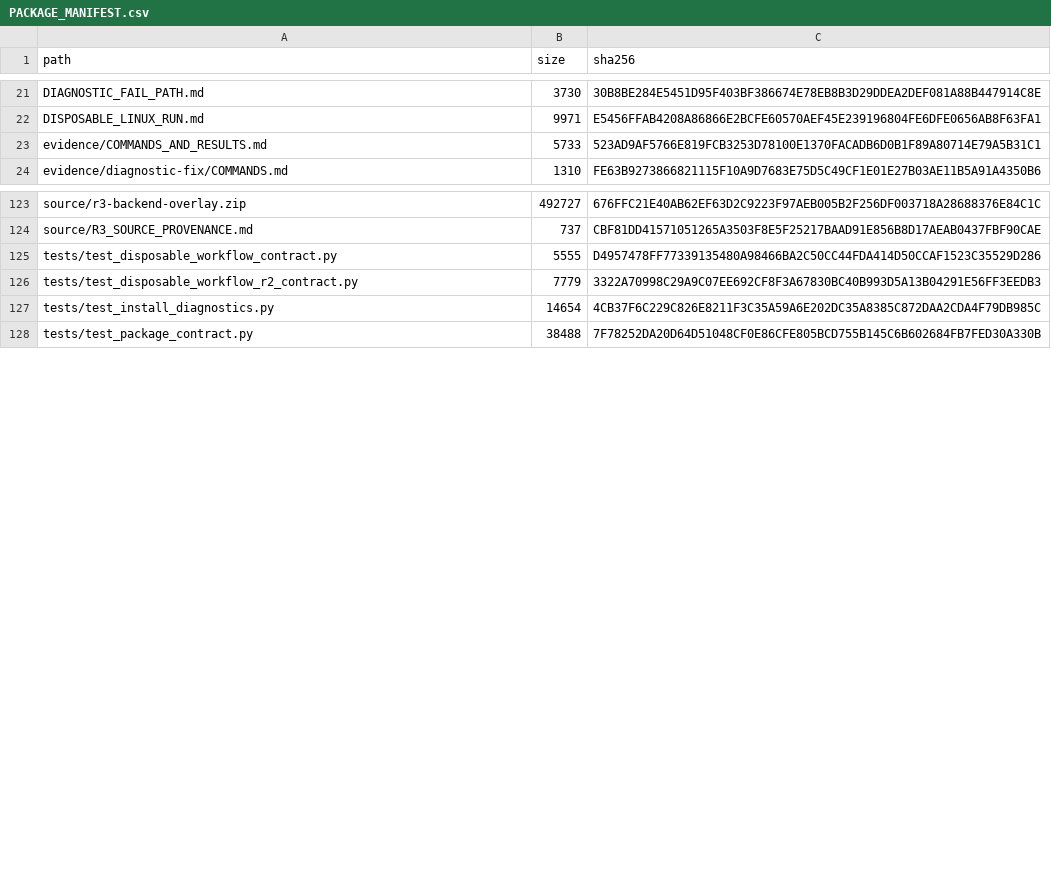
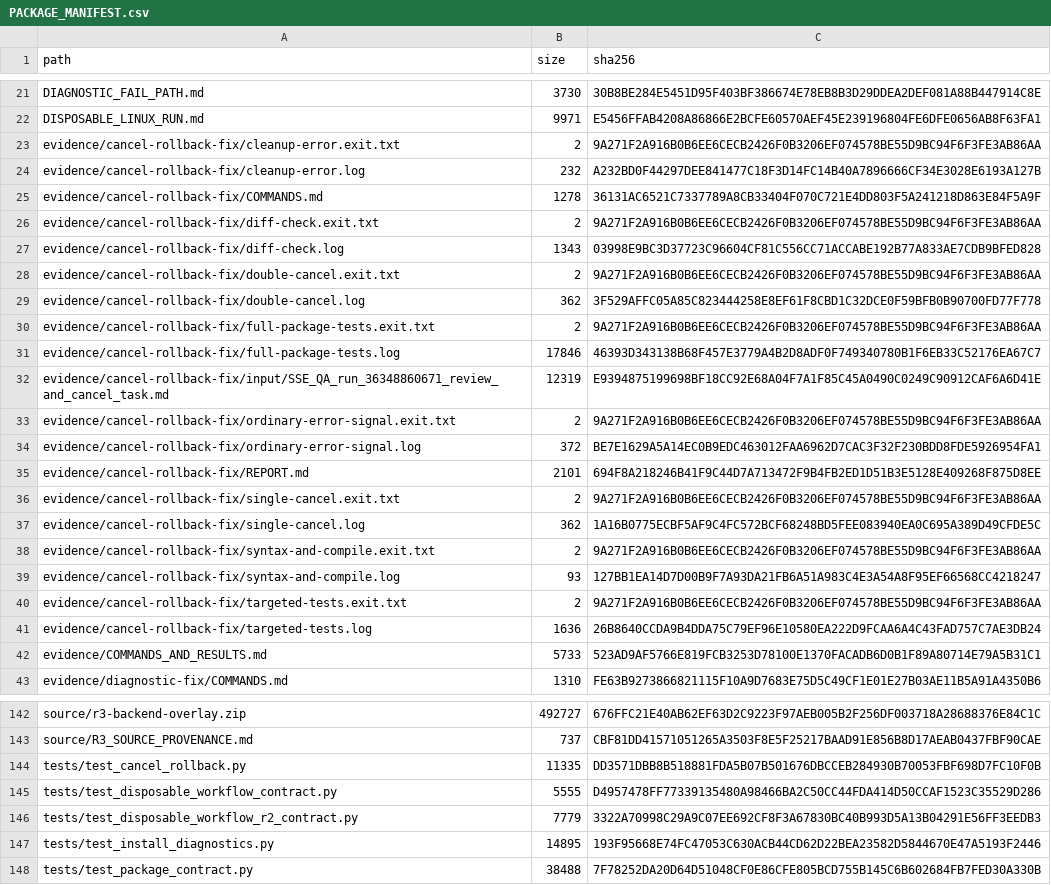
Before and after one commit to swwbazz-ux/1, a CSV file: deployment/sse-qa-install/PACKAGE_MANIFEST.csv, drawn as a sheet; only a part is shown, gaps mark what is left out; the diff covers the shown part only.

```diff
--- a/deployment/sse-qa-install/PACKAGE_MANIFEST.csv
+++ b/deployment/sse-qa-install/PACKAGE_MANIFEST.csv
@@ -22,2 +22,21 @@ DIAGNOSTIC_FAIL_PATH.md,3730,30B8BE284E5451D95F403BF386674E78EB8B3D29DDEA2DEF081
 DISPOSABLE_LINUX_RUN.md,9971,E5456FFAB4208A86866E2BCFE60570AEF45E239196804FE6DFE0656AB8F63FA1
+evidence/cancel-rollback-fix/cleanup-error.exit.txt,2,9A271F2A916B0B6EE6CECB2426F0B3206EF074578BE55D9BC94F6F3FE3AB86AA
+evidence/cancel-rollback-fix/cleanup-error.log,232,A232BD0F44297DEE841477C18F3D14FC14B40A7896666CF34E3028E6193A127B
+evidence/cancel-rollback-fix/COMMANDS.md,1278,36131AC6521C7337789A8CB33404F070C721E4DD803F5A241218D863E84F5A9F
+evidence/cancel-rollback-fix/diff-check.exit.txt,2,9A271F2A916B0B6EE6CECB2426F0B3206EF074578BE55D9BC94F6F3FE3AB86AA
+evidence/cancel-rollback-fix/diff-check.log,1343,03998E9BC3D37723C96604CF81C556CC71ACCABE192B77A833AE7CDB9BFED828
+evidence/cancel-rollback-fix/double-cancel.exit.txt,2,9A271F2A916B0B6EE6CECB2426F0B3206EF074578BE55D9BC94F6F3FE3AB86AA
+evidence/cancel-rollback-fix/double-cancel.log,362,3F529AFFC05A85C823444258E8EF61F8CBD1C32DCE0F59BFB0B90700FD77F778
+evidence/cancel-rollback-fix/full-package-tests.exit.txt,2,9A271F2A916B0B6EE6CECB2426F0B3206EF074578BE55D9BC94F6F3FE3AB86AA
+evidence/cancel-rollback-fix/full-package-tests.log,17846,46393D343138B68F457E3779A4B2D8ADF0F749340780B1F6EB33C52176EA67C7
+evidence/cancel-rollback-fix/input/SSE_QA_run_36348860671_review_and_cancel_task.md,12319,E9394875199698BF18CC92E68A04F7A1F85C45A0490C0249C90912CAF6A6D41E
+evidence/cancel-rollback-fix/ordinary-error-signal.exit.txt,2,9A271F2A916B0B6EE6CECB2426F0B3206EF074578BE55D9BC94F6F3FE3AB86AA
+evidence/cancel-rollback-fix/ordinary-error-signal.log,372,BE7E1629A5A14EC0B9EDC463012FAA6962D7CAC3F32F230BDD8FDE5926954FA1
+evidence/cancel-rollback-fix/REPORT.md,2101,694F8A218246B41F9C44D7A713472F9B4FB2ED1D51B3E5128E409268F875D8EE
+evidence/cancel-rollback-fix/single-cancel.exit.txt,2,9A271F2A916B0B6EE6CECB2426F0B3206EF074578BE55D9BC94F6F3FE3AB86AA
+evidence/cancel-rollback-fix/single-cancel.log,362,1A16B0775ECBF5AF9C4FC572BCF68248BD5FEE083940EA0C695A389D49CFDE5C
+evidence/cancel-rollback-fix/syntax-and-compile.exit.txt,2,9A271F2A916B0B6EE6CECB2426F0B3206EF074578BE55D9BC94F6F3FE3AB86AA
+evidence/cancel-rollback-fix/syntax-and-compile.log,93,127BB1EA14D7D00B9F7A93DA21FB6A51A983C4E3A54A8F95EF66568CC4218247
+evidence/cancel-rollback-fix/targeted-tests.exit.txt,2,9A271F2A916B0B6EE6CECB2426F0B3206EF074578BE55D9BC94F6F3FE3AB86AA
+evidence/cancel-rollback-fix/targeted-tests.log,1636,26B8640CCDA9B4DDA75C79EF96E10580EA222D9FCAA6A4C43FAD757C7AE3DB24
 evidence/COMMANDS_AND_RESULTS.md,5733,523AD9AF5766E819FCB3253D78100E1370FACADB6D0B1F89A80714E79A5B31C1
@@ -124,5 +143,6 @@ source/r3-backend-overlay.zip,492727,676FFC21E40AB62EF63D2C9223F97AEB005B2F256DF
 source/R3_SOURCE_PROVENANCE.md,737,CBF81DD41571051265A3503F8E5F25217BAAD91E856B8D17AEAB0437FBF90CAE
+tests/test_cancel_rollback.py,11335,DD3571DBB8B518881FDA5B07B501676DBCCEB284930B70053FBF698D7FC10F0B
 tests/test_disposable_workflow_contract.py,5555,D4957478FF77339135480A98466BA2C50CC44FDA414D50CCAF1523C35529D286
 tests/test_disposable_workflow_r2_contract.py,7779,3322A70998C29A9C07EE692CF8F3A67830BC40B993D5A13B04291E56FF3EEDB3
-tests/test_install_diagnostics.py,14654,4CB37F6C229C826E8211F3C35A59A6E202DC35A8385C872DAA2CDA4F79DB985C
+tests/test_install_diagnostics.py,14895,193F95668E74FC47053C630ACB44CD62D22BEA23582D5844670E47A5193F2446
 tests/test_package_contract.py,38488,7F78252DA20D64D51048CF0E86CFE805BCD755B145C6B602684FB7FED30A330B
```
Also changed, not shown: 10 edited cells elsewhere in this file, 29 other files.
